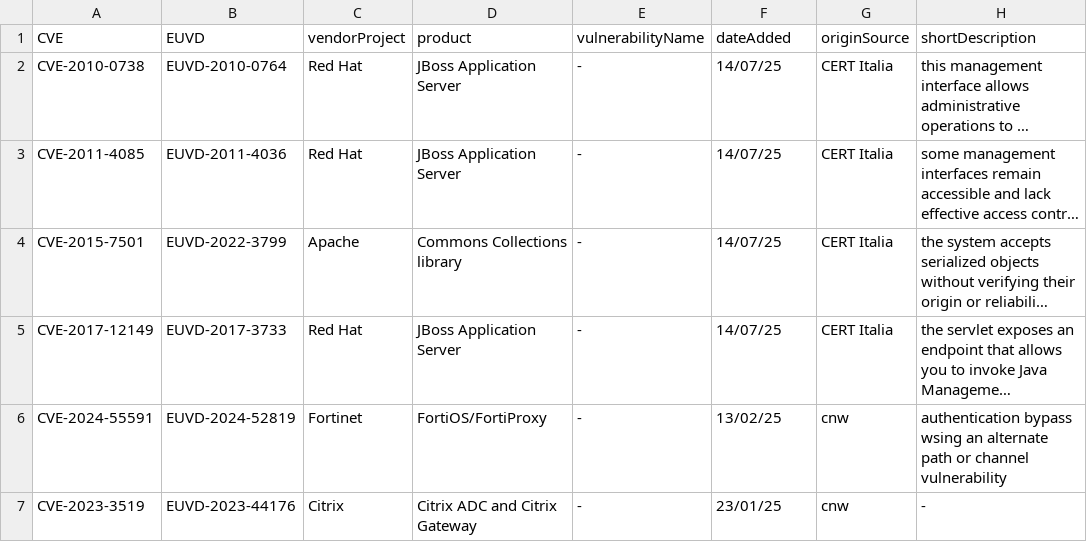
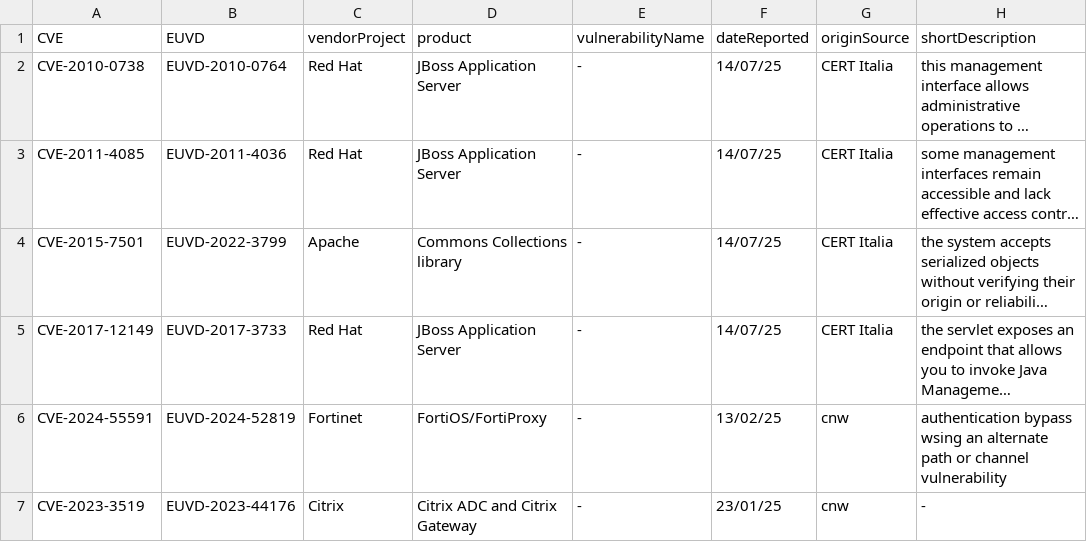
Before and after one commit to enisaeu/CNW, a CSV file: kev.csv, drawn as a sheet; only a part is shown; long unchanged cells end in …; the diff names each change by its address in the sheet, - before the commit and + after, or states it on an @@ line.

Commit message:
Update kev.csv

```diff
--- a/kev.csv
+++ b/kev.csv
-F1: dateAdded
+F1: dateReported
```
